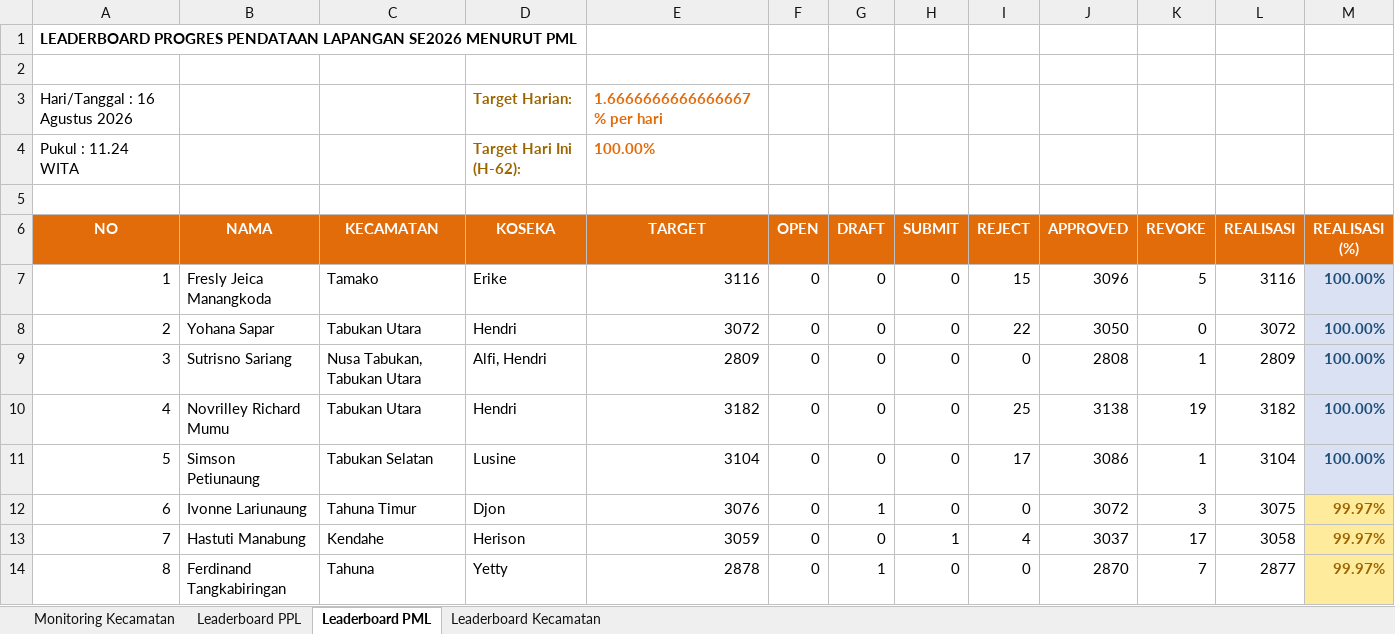
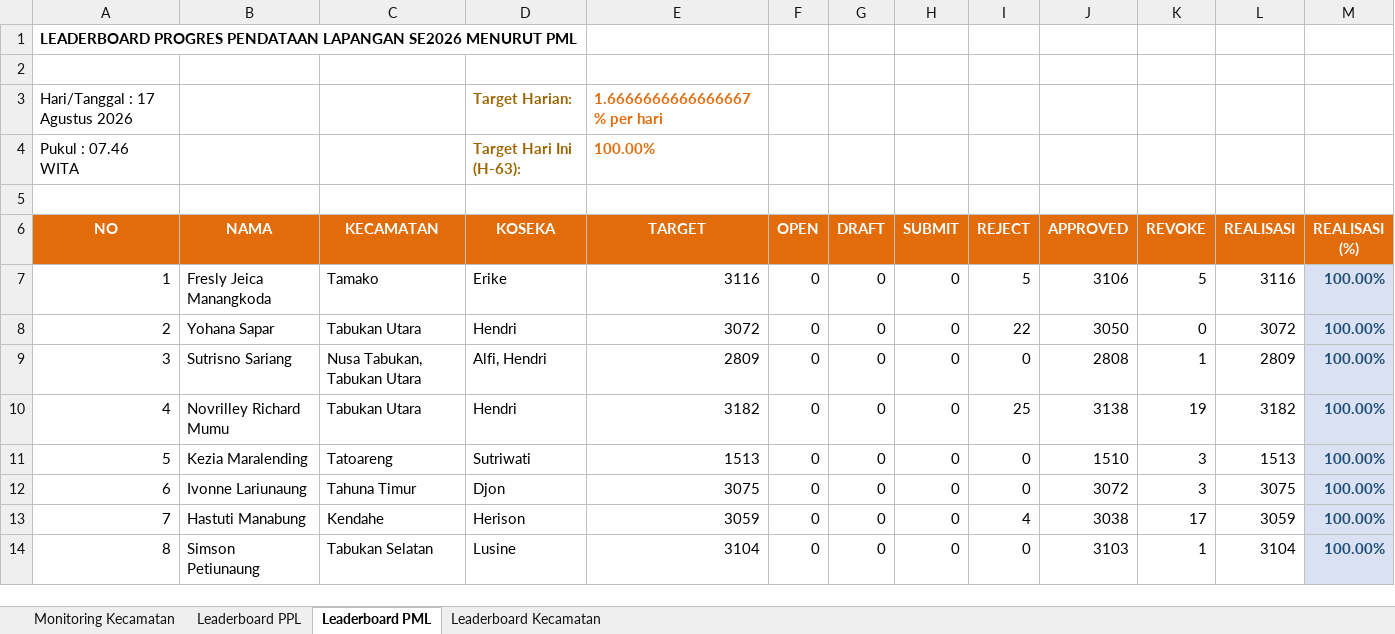
Before and after one commit to danimat15/fasih-sm-scrapper, an Excel workbook: dashboard/public/Report_Dashboard_Morning.xlsx, sheet Leaderboard PML, drawn as a sheet; only a part is shown; values as stored, in another font and other column widths than the file's, no borders; the diff covers the shown part only; the diff names each change by its address in the sheet, - before the commit and + after, or states it on an @@ line.

```diff
--- a/dashboard/public/Report_Dashboard_Morning.xlsx (sheet Leaderboard PML)
+++ b/dashboard/public/Report_Dashboard_Morning.xlsx (sheet Leaderboard PML)
-A3 (NO): Hari/Tanggal : 16 Agustus 2026
+A3 (NO): Hari/Tanggal : 17 Agustus 2026
-A4 (NO): Pukul : 11.24 WITA
+A4 (NO): Pukul : 07.46 WITA
-D4 (KOSEKA): Target Hari Ini (H-62):
+D4 (KOSEKA): Target Hari Ini (H-63):
-I7 (REJECT): 15
+I7 (REJECT): 5
-J7 (APPROVED): 3096
+J7 (APPROVED): 3106
-B11 (NAMA): Simson Petiunaung
+B11 (NAMA): Kezia Maralending
-C11 (KECAMATAN): Tabukan Selatan
+C11 (KECAMATAN): Tatoareng
-D11 (KOSEKA): Lusine
+D11 (KOSEKA): Sutriwati
-E11 (TARGET): 3104
+E11 (TARGET): 1513
-I11 (REJECT): 17
+I11 (REJECT): 0
-J11 (APPROVED): 3086
+J11 (APPROVED): 1510
-K11 (REVOKE): 1
+K11 (REVOKE): 3
-L11 (REALISASI): 3104
+L11 (REALISASI): 1513
-E12 (TARGET): 3076
+E12 (TARGET): 3075
-G12 (DRAFT): 1
+G12 (DRAFT): 0
-M12:M14 (REALISASI (%)): 99.97%
+M12:M14 (REALISASI (%)): 100.00%
@@ M12:M14 fill: #FFEB9C → #D9E1F2, text colour: #9C6500 → #1F4E78 @@
-H13 (SUBMIT): 1
+H13 (SUBMIT): 0
-J13 (APPROVED): 3037
+J13 (APPROVED): 3038
-L13 (REALISASI): 3058
+L13 (REALISASI): 3059
-B14 (NAMA): Ferdinand Tangkabiringan
+B14 (NAMA): Simson Petiunaung
-C14 (KECAMATAN): Tahuna
+C14 (KECAMATAN): Tabukan Selatan
-D14 (KOSEKA): Yetty
+D14 (KOSEKA): Lusine
-E14 (TARGET): 2878
+E14 (TARGET): 3104
-G14 (DRAFT): 1
+G14 (DRAFT): 0
-J14 (APPROVED): 2870
+J14 (APPROVED): 3103
-K14 (REVOKE): 7
+K14 (REVOKE): 1
-L14 (REALISASI): 2877
+L14 (REALISASI): 3104
```
Also changed, not shown: 128 edited cells elsewhere in this sheet, sheet Leaderboard PPL, sheet Monitoring Kecamatan, sheet Leaderboard Kecamatan, dashboard/public/Monev_Pendataan_SE2026_Morning.xlsx, dashboard/public/Report_Dashboard_Latest.xlsx, 15 other files.
